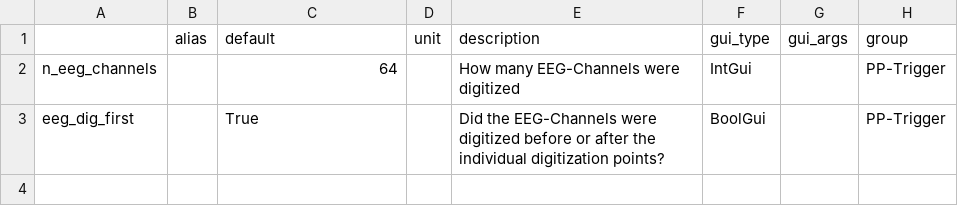
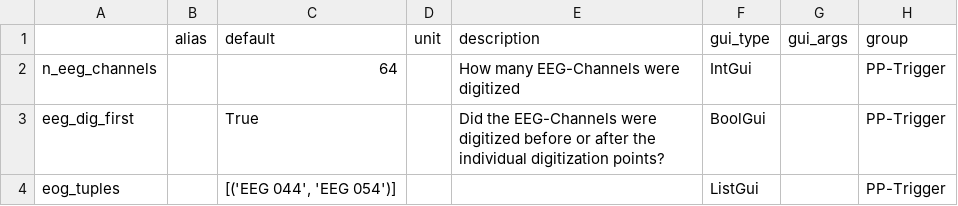
Before and after one commit to marsipu/trigger_funcs, a CSV file: trigger_funcs_parameters.csv, drawn as a sheet.

```diff
--- a/trigger_funcs_parameters.csv
+++ b/trigger_funcs_parameters.csv
@@ -3 +3,2 @@ n_eeg_channels;;64;;How many EEG-Channels were digitized;IntGui;;PP-Trigger
 eeg_dig_first;;True;;Did the EEG-Channels were digitized before or after the individual digitization points?;BoolGui;;PP-Trigger
+eog_tuples;;[('EEG 044', 'EEG 054')];;;ListGui;;PP-Trigger
```
Also changed, not shown: trigger_funcs_functions.csv, 1 other file.
